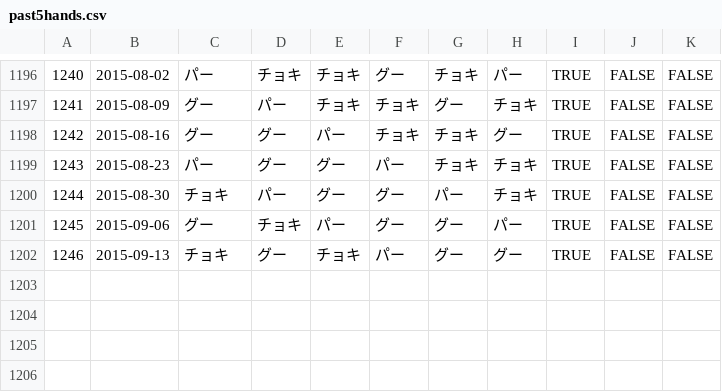
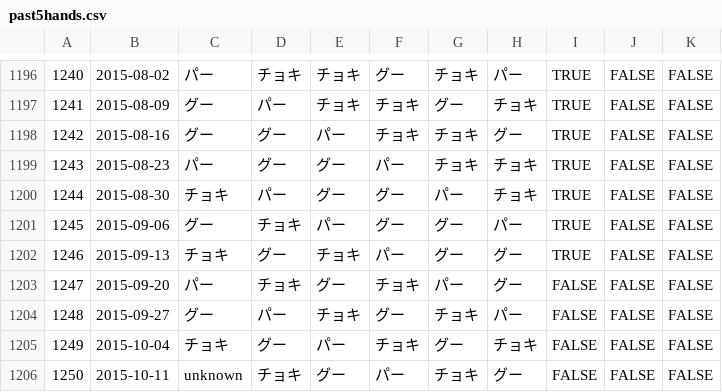
Before and after one commit to ryoogata/sazaeRockPaperScissors, a CSV file: past5hands.csv, drawn as a sheet; only a part is shown, gaps mark what is left out.

Commit message:
update

```diff
--- a/past5hands.csv
+++ b/past5hands.csv
@@ -1202 +1202,5 @@
 1246,"2015-09-13","チョキ","グー","チョキ","パー","グー","グー",TRUE,FALSE,FALSE
+1247,"2015-09-20","パー","チョキ","グー","チョキ","パー","グー",FALSE,FALSE,FALSE
+1248,"2015-09-27","グー","パー","チョキ","グー","チョキ","パー",FALSE,FALSE,FALSE
+1249,"2015-10-04","チョキ","グー","パー","チョキ","グー","チョキ",FALSE,FALSE,FALSE
+1250,"2015-10-11","unknown","チョキ","グー","パー","チョキ","グー",FALSE,FALSE,FALSE
```
